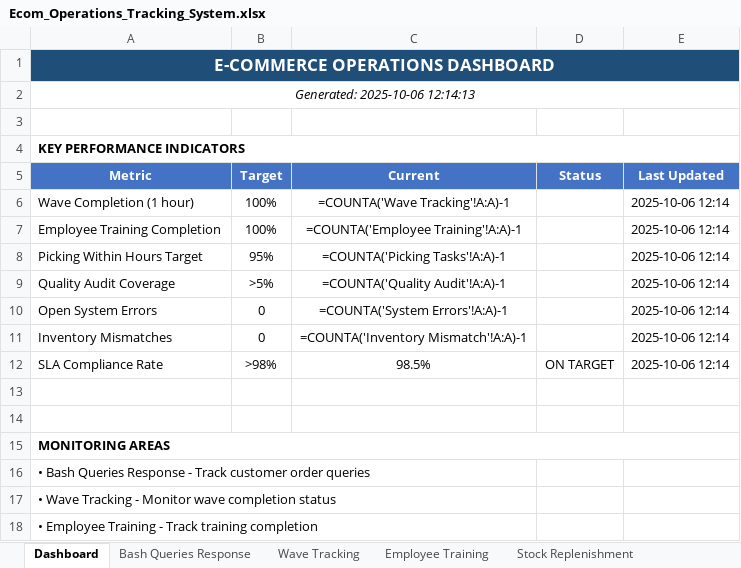
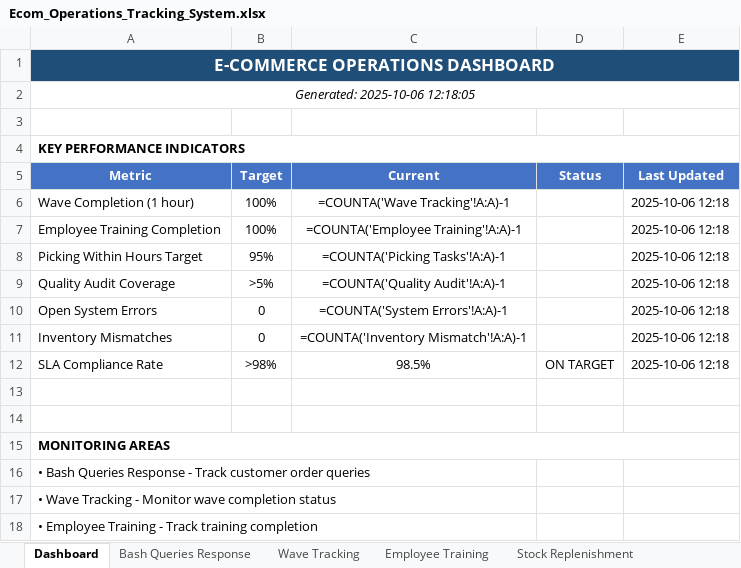
Before and after one commit to peetee09/Ecom-Investigation, an Excel workbook: Ecom_Operations_Tracking_System.xlsx, sheet Dashboard, drawn as a sheet; only a part is shown; values as stored, in another font and other column widths than the file's, no borders; formulas without a stored value are shown as written; the diff names each change by its address in the sheet, - before the commit and + after, or states it on an @@ line.

```diff
--- a/Ecom_Operations_Tracking_System.xlsx (sheet Dashboard)
+++ b/Ecom_Operations_Tracking_System.xlsx (sheet Dashboard)
-A2 (Metric): Generated: 2025-10-06 12:14:13
+A2 (Metric): Generated: 2025-10-06 12:18:05
-E6:E12 (Last Updated): 2025-10-06 12:14
+E6:E12 (Last Updated): 2025-10-06 12:18
```
Also changed, not shown: sheet Stock Replenishment, sheet System Errors, sheet Bash Queries Response.
